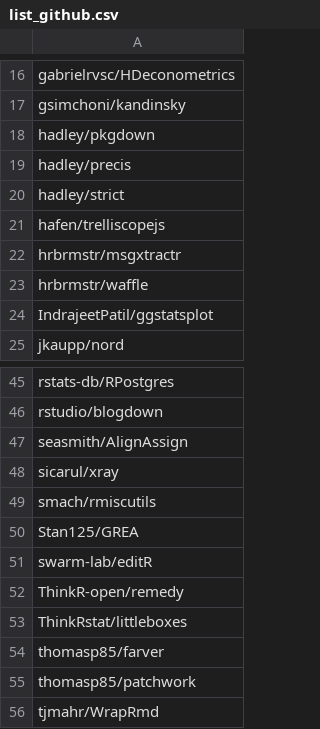
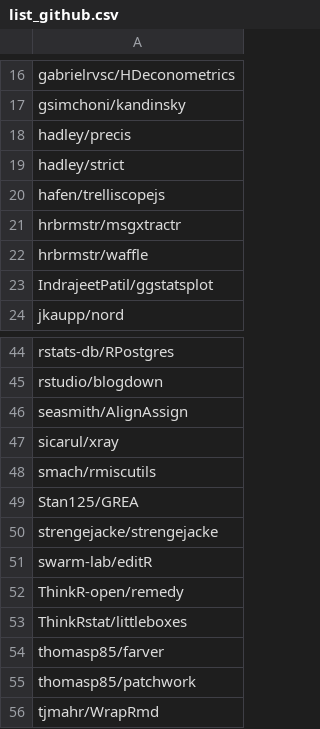
Before and after one commit to verajosemanuel/tidyviz, a CSV file: Docs/list_github.csv, drawn as a sheet; only a part is shown, gaps mark what is left out.

```diff
--- a/Docs/list_github.csv
+++ b/Docs/list_github.csv
@@ -17,3 +17,2 @@ gabrielrvsc/HDeconometrics
 gsimchoni/kandinsky
-hadley/pkgdown
 hadley/precis
@@ -50,2 +49,3 @@ smach/rmiscutils
 Stan125/GREA
+strengejacke/strengejacke
 swarm-lab/editR
```
Also changed, not shown: Docs/list_cran.csv.
